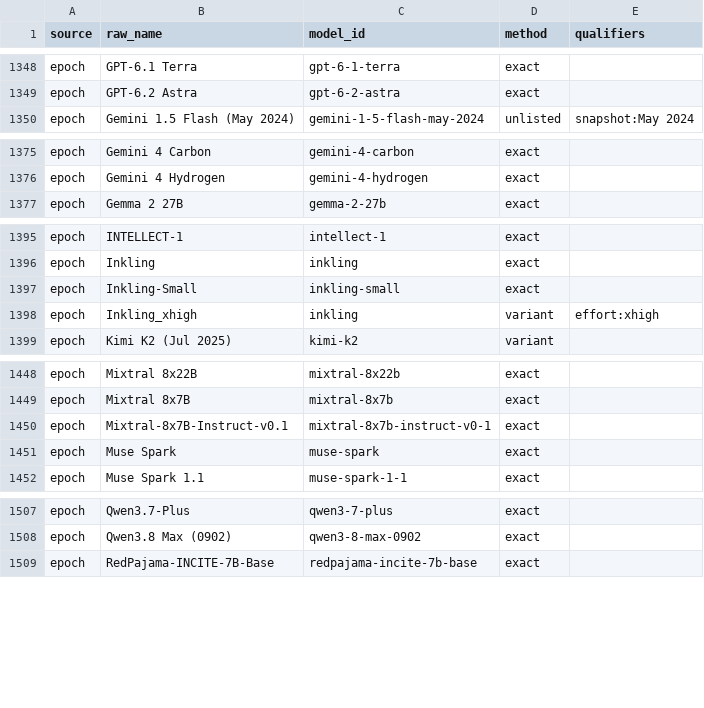
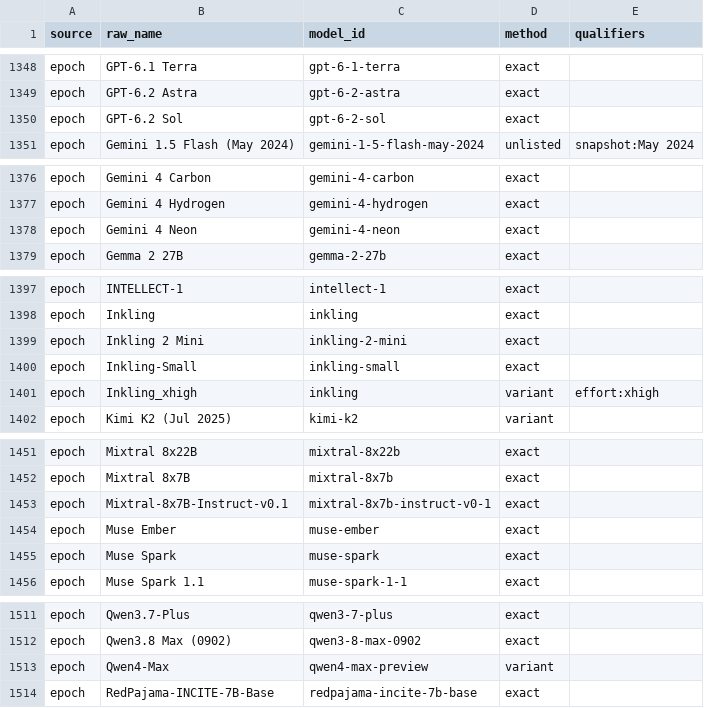
Before and after one commit to jshahbazi/llmbench, a CSV file: data/resolved/aliases.csv, drawn as a sheet; only a part is shown, gaps mark what is left out.

```diff
--- a/data/resolved/aliases.csv
+++ b/data/resolved/aliases.csv
@@ -1349,2 +1349,3 @@ epoch,GPT-6.1 Terra,gpt-6-1-terra,exact,
 epoch,GPT-6.2 Astra,gpt-6-2-astra,exact,
+epoch,GPT-6.2 Sol,gpt-6-2-sol,exact,
 epoch,Gemini 1.5 Flash (May 2024),gemini-1-5-flash-may-2024,unlisted,snapshot:May 2024
@@ -1376,2 +1377,3 @@ epoch,Gemini 4 Carbon,gemini-4-carbon,exact,
 epoch,Gemini 4 Hydrogen,gemini-4-hydrogen,exact,
+epoch,Gemini 4 Neon,gemini-4-neon,exact,
 epoch,Gemma 2 27B,gemma-2-27b,exact,
@@ -1396,2 +1398,3 @@ epoch,INTELLECT-1,intellect-1,exact,
 epoch,Inkling,inkling,exact,
+epoch,Inkling 2 Mini,inkling-2-mini,exact,
 epoch,Inkling-Small,inkling-small,exact,
@@ -1450,2 +1453,3 @@ epoch,Mixtral 8x7B,mixtral-8x7b,exact,
 epoch,Mixtral-8x7B-Instruct-v0.1,mixtral-8x7b-instruct-v0-1,exact,
+epoch,Muse Ember,muse-ember,exact,
 epoch,Muse Spark,muse-spark,exact,
@@ -1508,2 +1512,3 @@ epoch,Qwen3.7-Plus,qwen3-7-plus,exact,
 epoch,Qwen3.8 Max (0902),qwen3-8-max-0902,exact,
+epoch,Qwen4-Max,qwen4-max-preview,variant,
 epoch,RedPajama-INCITE-7B-Base,redpajama-incite-7b-base,exact,
```
Also changed, not shown: 8 other files.
